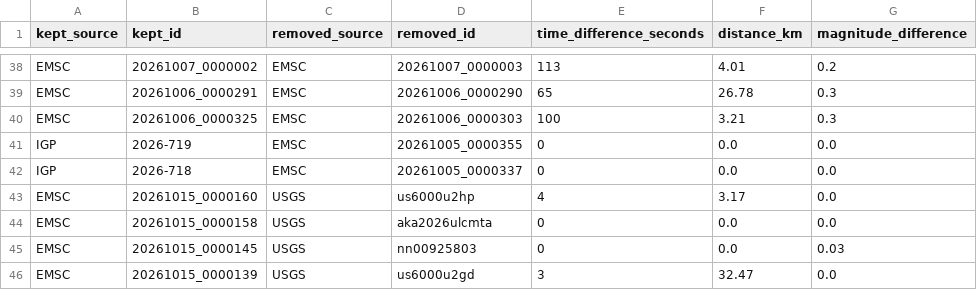
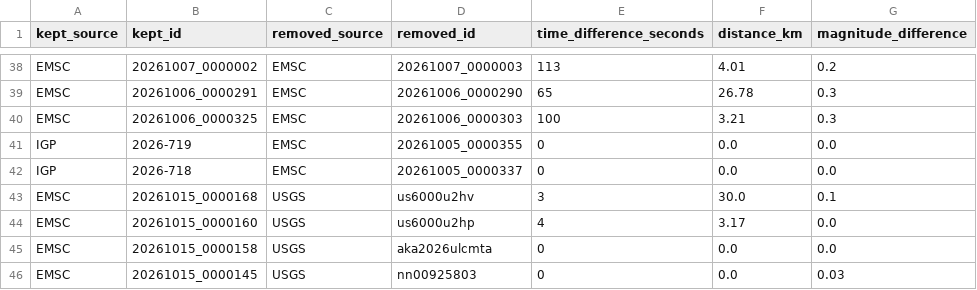
Before and after one commit to jcparodi-hue/earthquake3d-igp, a CSV file: docs/duplicados.csv, drawn as a sheet; only a part is shown, gaps mark what is left out; the shorter side is filled out with more unchanged rows; the diff names each change by its address in the sheet, - before the commit and + after, or states it on an @@ line.

```diff
--- a/docs/duplicados.csv
+++ b/docs/duplicados.csv
+row 43: EMSC | 20261015_0000168 | USGS | us6000u2hv | 3 | 30.0 | 0.1
```
Also changed, not shown: docs/historial_actualizaciones.csv, 4 other files.
